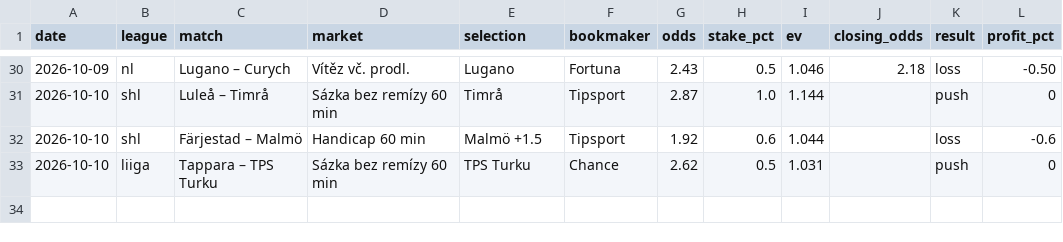
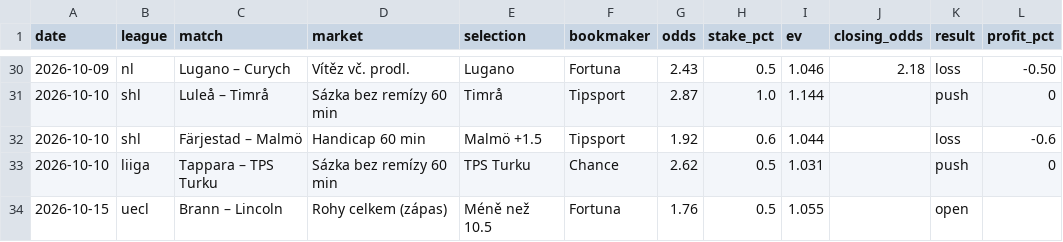
Before and after one commit to dom23jan-debug/bets, a CSV file: journal/bets.csv, drawn as a sheet; only a part is shown, gaps mark what is left out; the diff names each change by its address in the sheet, - before the commit and + after, or states it on an @@ line.

```diff
--- a/journal/bets.csv
+++ b/journal/bets.csv
+row 34: 2026-10-15 | uecl | Brann – Lincoln | Rohy celkem (zápas) | Méně než 10.5 | Fortuna | 1.76 | 0.5 | 1.055 |  | open
```
Also changed, not shown: journal/rejected.csv, 46 other files.
